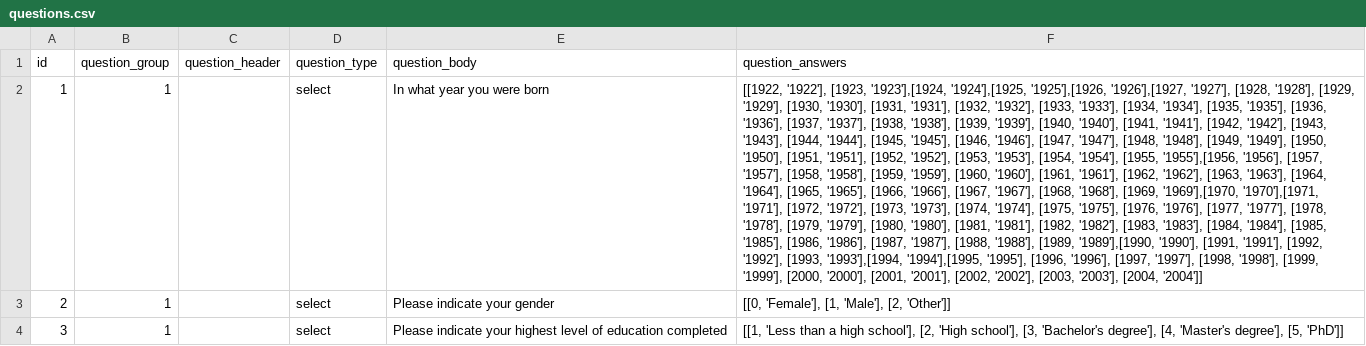
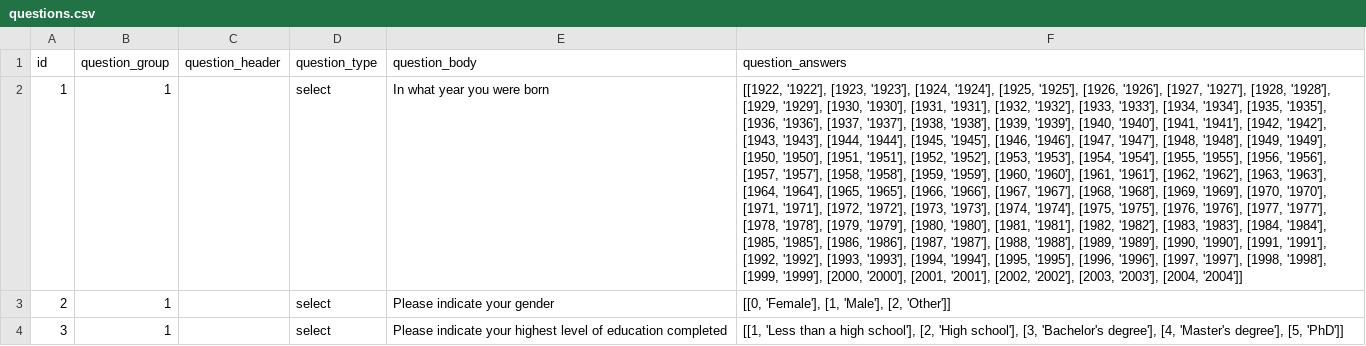
Before and after one commit to emilmirzayev/flask_experiment, a CSV file: app/helpers/questions.csv, drawn as a sheet; only a part is shown; the diff names each change by its address in the sheet, - before the commit and + after, or states it on an @@ line.

```diff
--- a/app/helpers/questions.csv
+++ b/app/helpers/questions.csv
-F2 (question_answers): …'1922'], [1923, '1923'],[1924, '1924'],[1925, '1925'],[1926, '1926'],[1927, '1927'], [1928, '1928'], [1929, '1929'], [1930, '1930'], [1931, '1931'], [1932, '1932'], [1933, '1933'], [1934, '1934'], [1935, '1935'], [1936, '1936'], [1937, '1937'], [1938, '1938'], [1939, '1939'], [1940, '1940'], [1941, '1941'], [1942, '1942'], [1943, '1943'], [1944, '1944'], [1945, '1945'], [1946, '1946'], [1947, '1947'], [1948, '1948'], [1949, '1949'], [1950, '1950'], [1951, '1951'], [1952, '1952'], [1953, '1953'], [1954, '1954'], [1955, '1955'],[1956, '1956'], [1957, '1957'], [1958, '1958'], [1959, '1959'], [1960, '1960'], [1961, '1961'], [1962, '1962'], [1963, '1963'], [1964, '1964'], [1965, '1965'], [1966, '1966'], [1967, '1967'], [1968, '1968'], [1969, '1969'],[1970, '1970'],[1971, '1971'], [1972, '1972'], [1973, '1973'], [1974, '1974'], [1975, '1975'], [1976, '1976'], [1977, '1977'], [1978, '1978'], [1979, '1979'], [1980, '1980'], [1981, '1981'], [1982, '1982'], [1983, '1983'], [1984, '1984'], [1985, '1985'], [1986, '1986'], [1987, '1987'], [1988, '1988'], [1989, '1989'],[1990, '1990'], [1991, '1991'], [1992, '1992'], [1993, '1993'],[1994, '1994'],[1995, '1995'], [1996,…
+F2 (question_answers): …'1922'], [1923, '1923'], [1924, '1924'], [1925, '1925'], [1926, '1926'], [1927, '1927'], [1928, '1928'], [1929, '1929'], [1930, '1930'], [1931, '1931'], [1932, '1932'], [1933, '1933'], [1934, '1934'], [1935, '1935'], [1936, '1936'], [1937, '1937'], [1938, '1938'], [1939, '1939'], [1940, '1940'], [1941, '1941'], [1942, '1942'], [1943, '1943'], [1944, '1944'], [1945, '1945'], [1946, '1946'], [1947, '1947'], [1948, '1948'], [1949, '1949'], [1950, '1950'], [1951, '1951'], [1952, '1952'], [1953, '1953'], [1954, '1954'], [1955, '1955'], [1956, '1956'], [1957, '1957'], [1958, '1958'], [1959, '1959'], [1960, '1960'], [1961, '1961'], [1962, '1962'], [1963, '1963'], [1964, '1964'], [1965, '1965'], [1966, '1966'], [1967, '1967'], [1968, '1968'], [1969, '1969'], [1970, '1970'], [1971, '1971'], [1972, '1972'], [1973, '1973'], [1974, '1974'], [1975, '1975'], [1976, '1976'], [1977, '1977'], [1978, '1978'], [1979, '1979'], [1980, '1980'], [1981, '1981'], [1982, '1982'], [1983, '1983'], [1984, '1984'], [1985, '1985'], [1986, '1986'], [1987, '1987'], [1988, '1988'], [1989, '1989'], [1990, '1990'], [1991, '1991'], [1992, '1992'], [1993, '1993'], [1994, '1994'], [1995, '1995'], [1996,…
```
Also changed, not shown: 6 other files.
